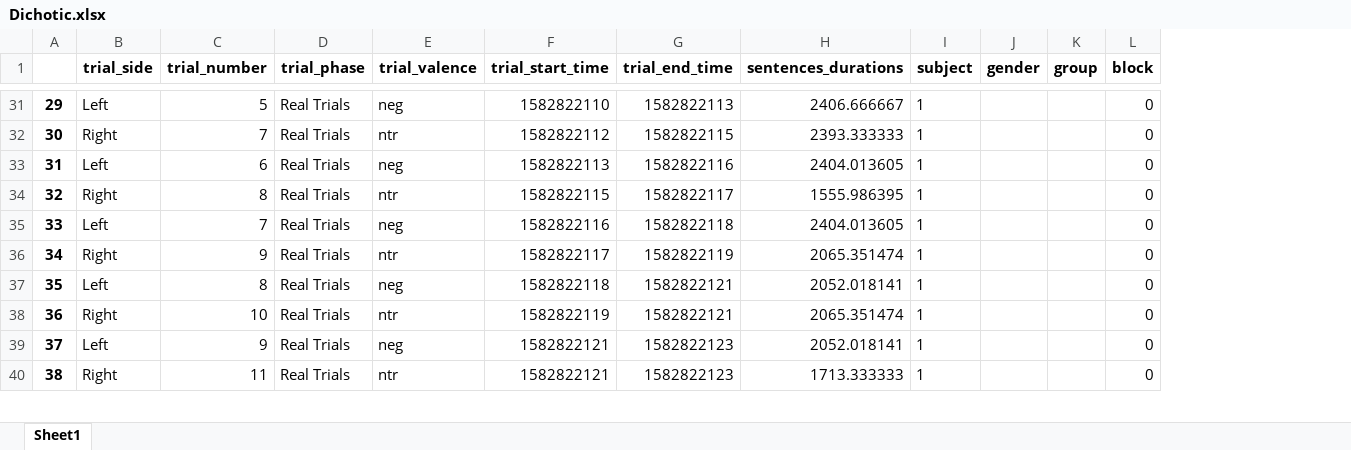
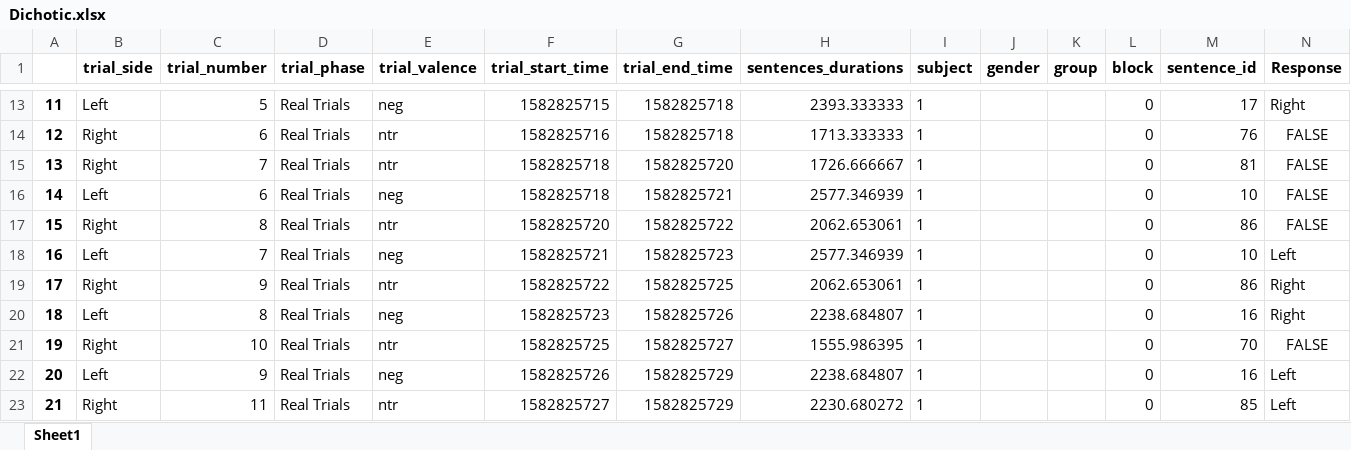
Before and after one commit to TomerOz/stp-project, an Excel workbook: Data/Subject_1/Dichotic.xlsx, sheet Sheet1, drawn as a sheet; only a part is shown, gaps mark what is left out; values as stored, in another font and other column widths than the file's, no borders; addresses are those after the commit; the diff covers the shown part only; the diff names each change by its address in the sheet, - before the commit and + after, or states it on an @@ line.

```diff
--- a/Data/Subject_1/Dichotic.xlsx (sheet Sheet1)
+++ b/Data/Subject_1/Dichotic.xlsx (sheet Sheet1)
+column M (sentence_id), row 13: 17; rows 15-23: 81 | 10 | 86 | 10 | 86 | 16 | 70 | 16 | 85
+column N (Response), row 13: Right; rows 15-23: FALSE | FALSE | FALSE | Left | Right | Right | FALSE | Left | Left
@@ column A renumbered from row 2 down @@
-F13 (trial_start_time): 1582822110
+F13 (trial_start_time): 1582825715
-G13 (trial_end_time): 1582822113
+G13 (trial_end_time): 1582825718
-H13 (sentences_durations): 2406.666667
+H13 (sentences_durations): 2393.333333
+row 14: 12 | Right | 6 | Real Trials | ntr | 1582825716 | 1582825718 | 1713.333333 | 1 |  |  | 0 | 76 | FALSE
-F15 (trial_start_time): 1582822112
+F15 (trial_start_time): 1582825718
-G15 (trial_end_time): 1582822115
+G15 (trial_end_time): 1582825720
-H15 (sentences_durations): 2393.333333
+H15 (sentences_durations): 1726.666667
-F16 (trial_start_time): 1582822113
+F16 (trial_start_time): 1582825718
-G16 (trial_end_time): 1582822116
+G16 (trial_end_time): 1582825721
-H16 (sentences_durations): 2404.013605
+H16 (sentences_durations): 2577.346939
-F17 (trial_start_time): 1582822115
+F17 (trial_start_time): 1582825720
-G17 (trial_end_time): 1582822117
+G17 (trial_end_time): 1582825722
-H17 (sentences_durations): 1555.986395
+H17 (sentences_durations): 2062.653061
-F18 (trial_start_time): 1582822116
+F18 (trial_start_time): 1582825721
-G18 (trial_end_time): 1582822118
+G18 (trial_end_time): 1582825723
-H18 (sentences_durations): 2404.013605
+H18 (sentences_durations): 2577.346939
-F19 (trial_start_time): 1582822117
+F19 (trial_start_time): 1582825722
-G19 (trial_end_time): 1582822119
+G19 (trial_end_time): 1582825725
-H19 (sentences_durations): 2065.351474
+H19 (sentences_durations): 2062.653061
-F20 (trial_start_time): 1582822118
+F20 (trial_start_time): 1582825723
-G20 (trial_end_time): 1582822121
+G20 (trial_end_time): 1582825726
-H20 (sentences_durations): 2052.018141
+H20 (sentences_durations): 2238.684807
-F21 (trial_start_time): 1582822119
+F21 (trial_start_time): 1582825725
-G21 (trial_end_time): 1582822121
+G21 (trial_end_time): 1582825727
-H21 (sentences_durations): 2065.351474
+H21 (sentences_durations): 1555.986395
-F22 (trial_start_time): 1582822121
+F22 (trial_start_time): 1582825726
-G22:G23 (trial_end_time): 1582822123
+G22:G23 (trial_end_time): 1582825729
-H22 (sentences_durations): 2052.018141
+H22 (sentences_durations): 2238.684807
-F23 (trial_start_time): 1582822121
+F23 (trial_start_time): 1582825727
-H23 (sentences_durations): 1713.333333
+H23 (sentences_durations): 2230.680272
```
Also changed, not shown: 18 removed rows and 42 edited cells elsewhere in this sheet, Subjects/subject 1/audio_data_digit.xlsx, 5 other files.
